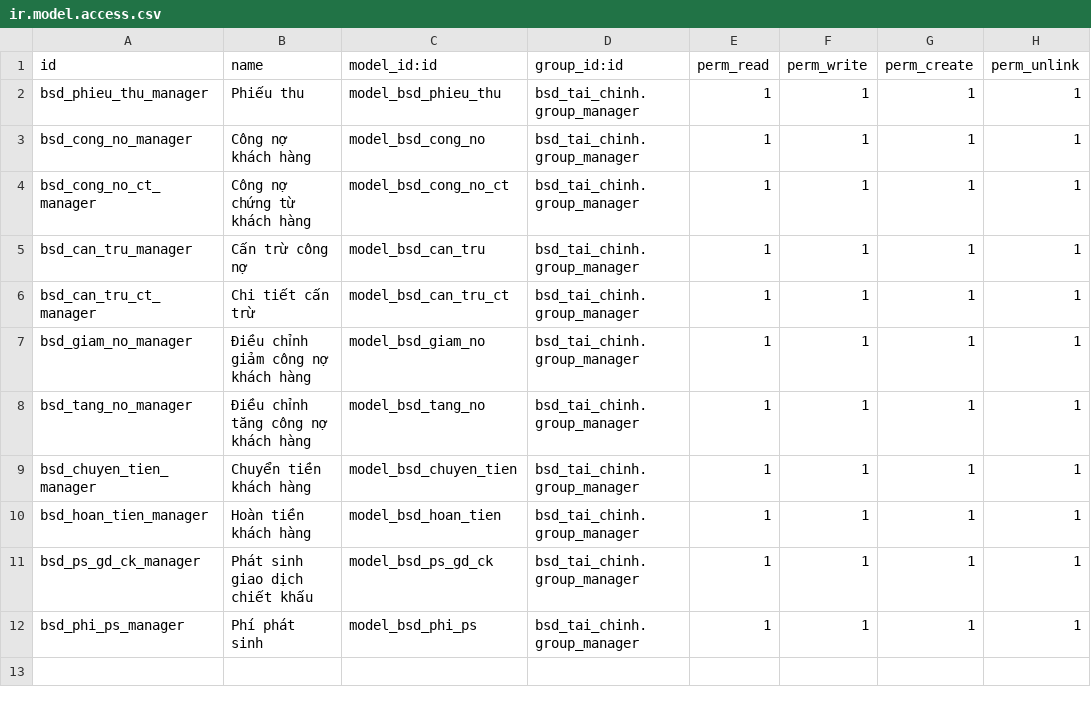
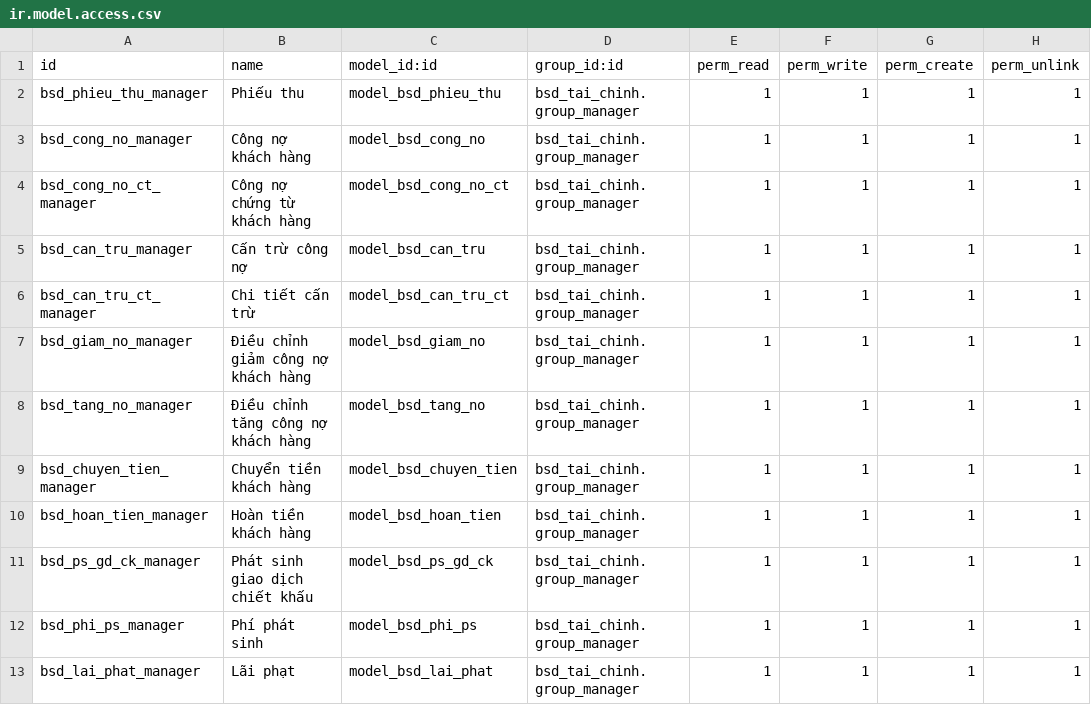
Before and after one commit to bsdinsights/realestate, a CSV file: bsd_tai_chinh/security/ir.model.access.csv, drawn as a sheet; the diff names each change by its address in the sheet, - before the commit and + after, or states it on an @@ line.

Commit message:
Cập nhật field lịch thanh toán và thêm mới bảng lãi phạt

```diff
--- a/bsd_tai_chinh/security/ir.model.access.csv
+++ b/bsd_tai_chinh/security/ir.model.access.csv
+row 13: bsd_lai_phat_manager | Lãi phạt | model_bsd_lai_phat | bsd_tai_chinh.group_manager | 1 | 1 | 1 | 1
```
Also changed, not shown: 14 other files.
